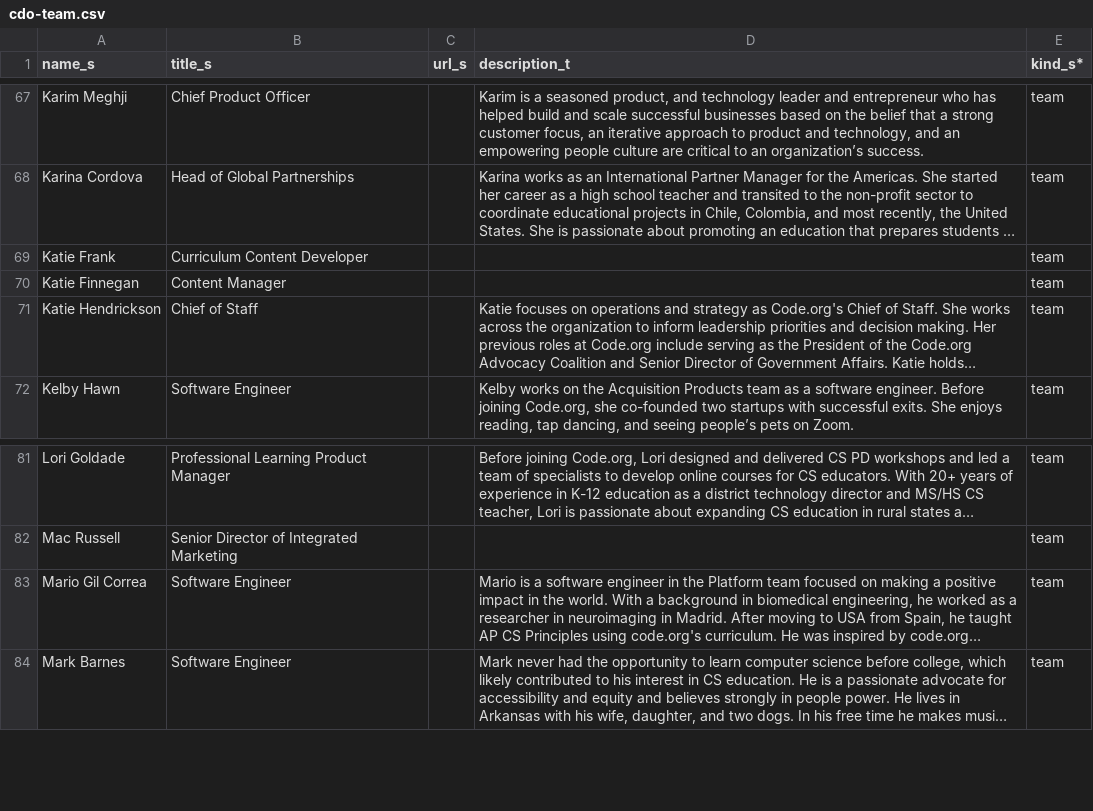
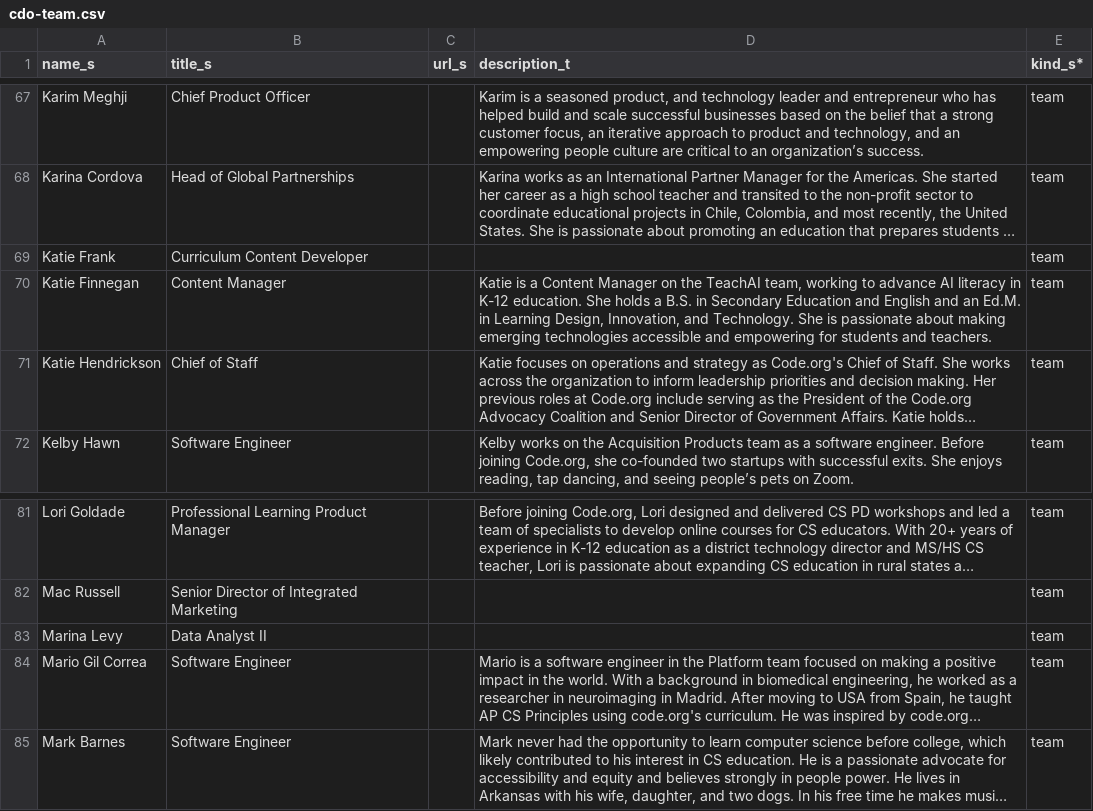
Before and after one commit to rodriguezjorgex/code-dot-org, a CSV file: pegasus/data/cdo-team.csv, drawn as a sheet; only a part is shown, gaps mark what is left out; long unchanged cells end in …; the diff names each change by its address in the sheet, - before the commit and + after, or states it on an @@ line.

```diff
--- a/pegasus/data/cdo-team.csv
+++ b/pegasus/data/cdo-team.csv
-D70 (description_t): (empty)
+D70 (description_t): Katie is a Content Manager on the TeachAI team, working to advance AI literacy in K-12 education. She holds a B.S. in Secondary Education and English and an Ed.M. in Learning Design, Innovation, and Technology. She is passionate about making emerging technologies accessible and empowering for students and teachers.
+row 83: Marina Levy | Data Analyst II |  |  | team
```
Also changed, not shown: pegasus/data/cdo-district-partners.csv, 7 other files.
